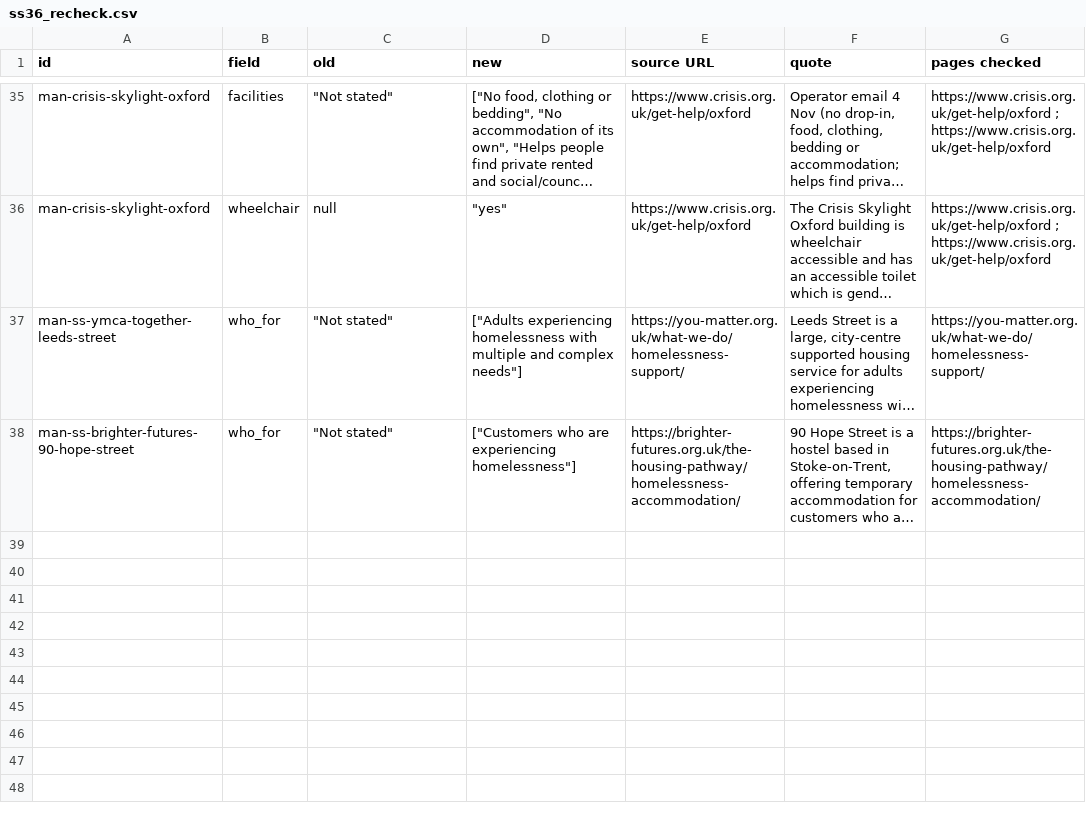
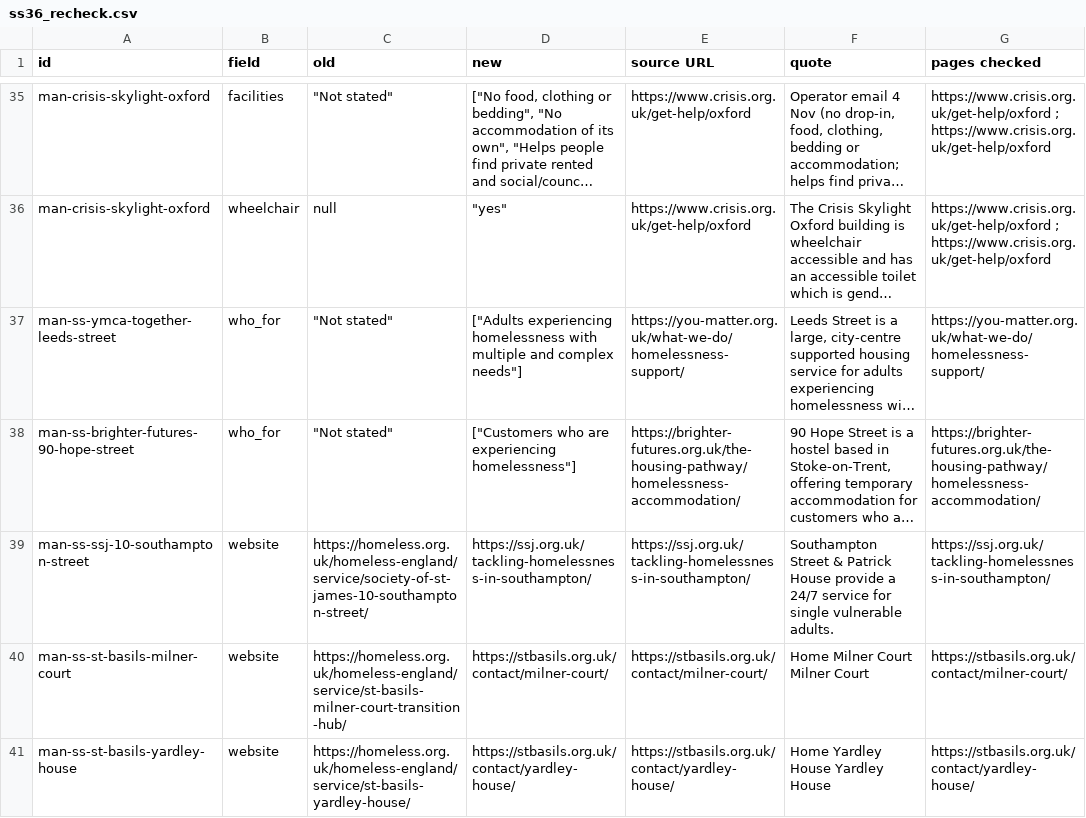
Before and after one commit to Postcode-economics/find-your-food-bank, a CSV file: reports/ss36_recheck.csv, drawn as a sheet; only a part is shown, gaps mark what is left out; long unchanged cells end in …; the diff names each change by its address in the sheet, - before the commit and + after, or states it on an @@ line.

Commit message:
Own-site website links for SSJ 10 Southampton Street and both St Basils cards (Riverside 394: no own-site page found)

```diff
--- a/reports/ss36_recheck.csv
+++ b/reports/ss36_recheck.csv
+row 39: man-ss-ssj-10-southampton-street | website | https://homeless.org.uk/homeless-england/service/society-of-st-james-10-southampton-street/ | https://ssj.org.uk/tackling-homelessness-in-southampton/ | https://ssj.org.uk/tackling-homelessness-in-southampton/ | Southampton Street & Patrick House provide a 24/7 service for single vulnerable adults. | https://ssj.org.uk/tackling-homelessness-in-southampton/
+row 40: man-ss-st-basils-milner-court | website | https://homeless.org.uk/homeless-england/service/st-basils-milner-court-transition-hub/ | https://stbasils.org.uk/contact/milner-court/ | https://stbasils.org.uk/contact/milner-court/ | Home Milner Court Milner Court | https://stbasils.org.uk/contact/milner-court/
+row 41: man-ss-st-basils-yardley-house | website | https://homeless.org.uk/homeless-england/service/st-basils-yardley-house/ | https://stbasils.org.uk/contact/yardley-house/ | https://stbasils.org.uk/contact/yardley-house/ | Home Yardley House Yardley House | https://stbasils.org.uk/contact/yardley-house/
```
Also changed, not shown: 1 other file.
